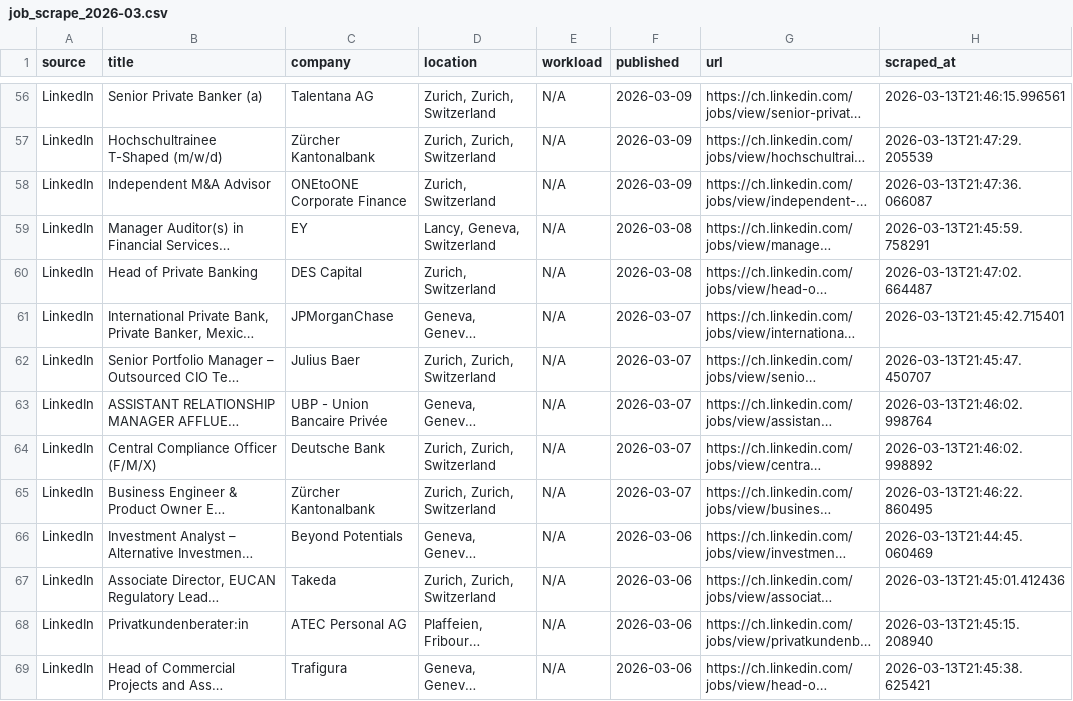
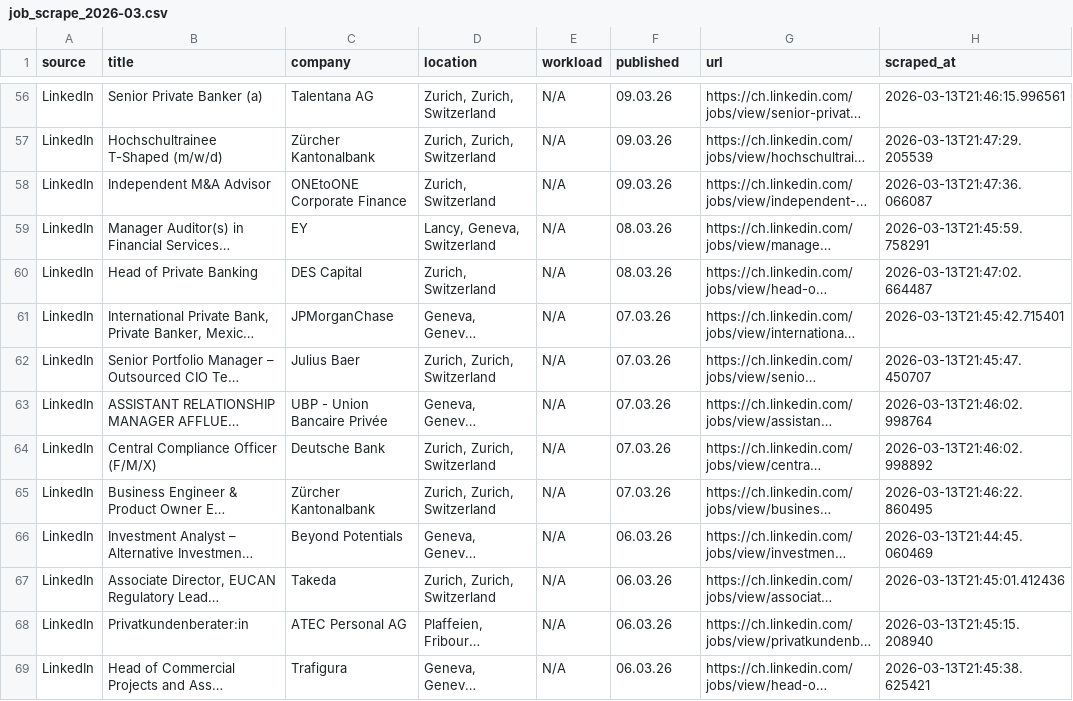
Before and after one commit to hartmann-account/job-scraper, a CSV file: output/job_scrape_2026-03.csv, drawn as a sheet; only a part is shown, gaps mark what is left out; long unchanged cells end in …; the diff covers the shown part only; the diff names each change by its address in the sheet, - before the commit and + after, or states it on an @@ line.

```diff
--- a/output/job_scrape_2026-03.csv
+++ b/output/job_scrape_2026-03.csv
-F56:F58 (published): 2026-03-09
+F56:F58 (published): 09.03.26
-F59:F60 (published): 2026-03-08
+F59:F60 (published): 08.03.26
-F61:F65 (published): 2026-03-07
+F61:F65 (published): 07.03.26
-F66:F69 (published): 2026-03-06
+F66:F69 (published): 06.03.26
```
Also changed, not shown: 156 edited cells elsewhere in this file, 1 other file.
